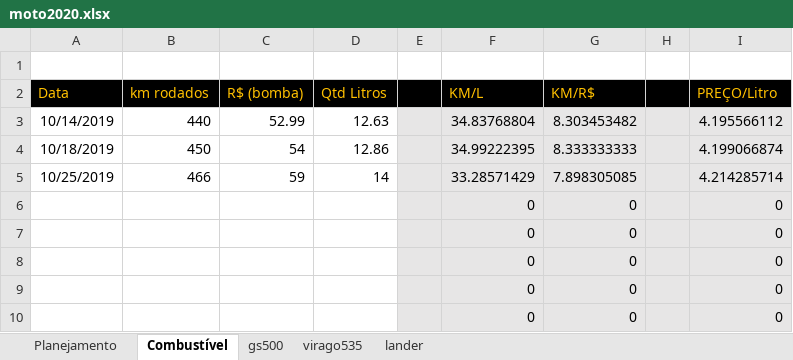
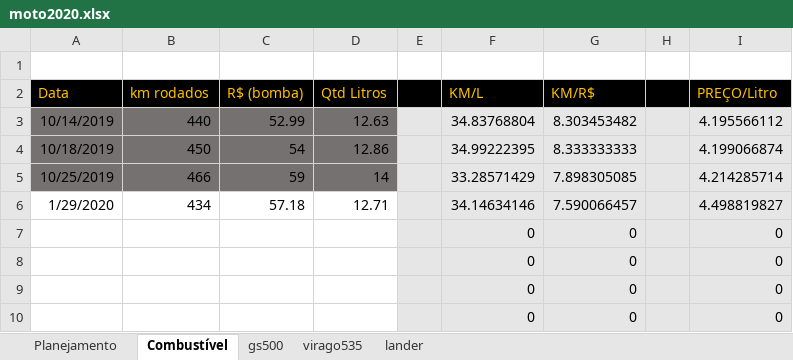
Before and after one commit to AndersonNaro/CustoMoto, an Excel workbook: moto2020.xlsx, sheet Combustível, drawn as a sheet; only a part is shown; values as stored, in another font and other column widths than the file's, no borders; removed rows and columns are numbered as before the commit, all else as after; the diff names each change by its address in the sheet, - before the commit and + after, or states it on an @@ line.

Commit message:
Abastecimento dia 29 de janeiro

```diff
--- a/moto2020.xlsx (sheet Combustível)
+++ b/moto2020.xlsx (sheet Combustível)
-A3:D5 fill: none
+A3:D5 fill: #767171
-row 6:  |  |  |  |  | 0 | 0 |  | 0
+row 6: 1/29/2020 | 434 | 57.18 | 12.71 |  | 34.14634146 | 7.590066457 |  | 4.498819827
```
